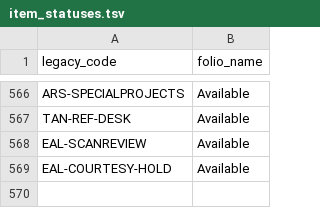
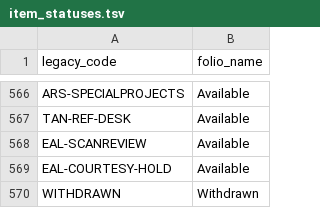
Before and after one commit to sul-dlss/folio_migration, a TSV file: mapping_files/item_statuses.tsv, drawn as a sheet; only a part is shown, gaps mark what is left out.

```diff
--- a/mapping_files/item_statuses.tsv
+++ b/mapping_files/item_statuses.tsv
@@ -569 +569,2 @@ EAL-SCANREVIEW	Available
 EAL-COURTESY-HOLD	Available
+WITHDRAWN	Withdrawn
```
Also changed, not shown: mapping_files/locations-mhld.tsv, mapping_files/locations.tsv.
